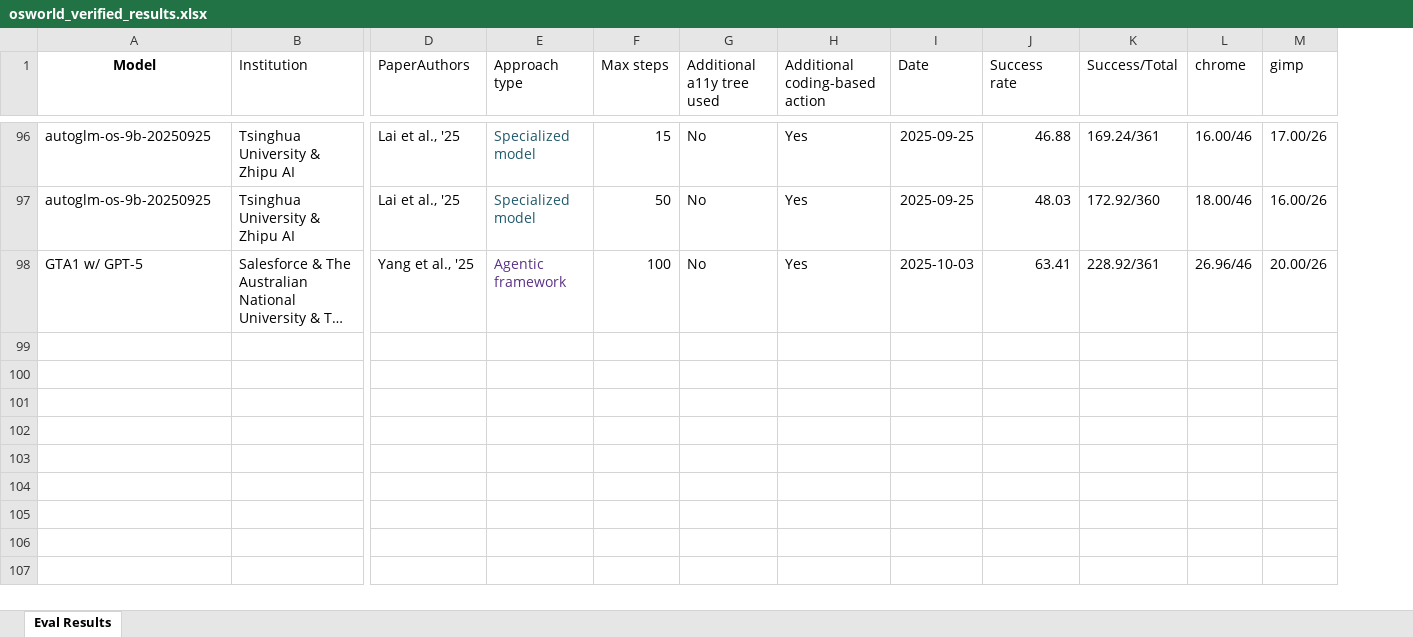
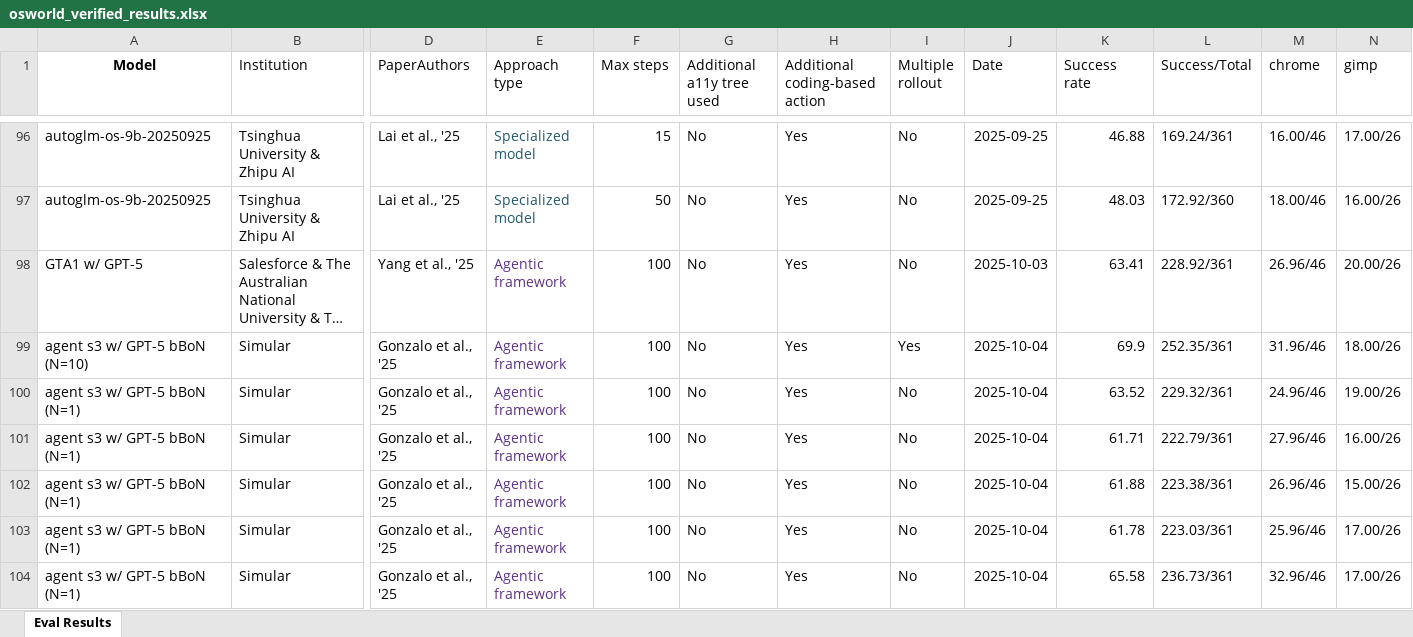
Before and after one commit to OS-World/OS-World.github.io, an Excel workbook: static/data/osworld_verified_results.xlsx, sheet Eval Results, drawn as a sheet; only a part is shown, gaps mark what is left out; long unchanged cells end in …; values as stored, in another font and other column widths than the file's, no borders; rows hold the shown columns only; the diff covers the shown part only; the diff names each change by its address in the sheet, - before the commit and + after, or states it on an @@ line.

Commit message:
Enhance index.html to support Multiple rollout filtering and update osworld_verified_results.xlsx with the latest verified data for improved accuracy in analysis and reporting.

```diff
--- a/static/data/osworld_verified_results.xlsx (sheet Eval Results)
+++ b/static/data/osworld_verified_results.xlsx (sheet Eval Results)
+column I (Multiple rollout), rows 96-98: all No
+row 99: agent s3 w/ GPT-5 bBoN (N=10) | Simular | Gonzalo et al., '25 | Agentic framework | 100 | No | Yes | Yes | 2025-10-04 | 69.9 | 252.35/361 | 31.96/46 | 18.00/26
+row 100: agent s3 w/ GPT-5 bBoN (N=1) | Simular | Gonzalo et al., '25 | Agentic framework | 100 | No | Yes | No | 2025-10-04 | 63.52 | 229.32/361 | 24.96/46 | 19.00/26
+row 101: agent s3 w/ GPT-5 bBoN (N=1) | Simular | Gonzalo et al., '25 | Agentic framework | 100 | No | Yes | No | 2025-10-04 | 61.71 | 222.79/361 | 27.96/46 | 16.00/26
+row 102: agent s3 w/ GPT-5 bBoN (N=1) | Simular | Gonzalo et al., '25 | Agentic framework | 100 | No | Yes | No | 2025-10-04 | 61.88 | 223.38/361 | 26.96/46 | 15.00/26
+row 103: agent s3 w/ GPT-5 bBoN (N=1) | Simular | Gonzalo et al., '25 | Agentic framework | 100 | No | Yes | No | 2025-10-04 | 61.78 | 223.03/361 | 25.96/46 | 17.00/26
+row 104: agent s3 w/ GPT-5 bBoN (N=1) | Simular | Gonzalo et al., '25 | Agentic framework | 100 | No | Yes | No | 2025-10-04 | 65.58 | 236.73/361 | 32.96/46 | 17.00/26
```
Also changed, not shown: 5 added rows elsewhere in this sheet, 1 other file.
